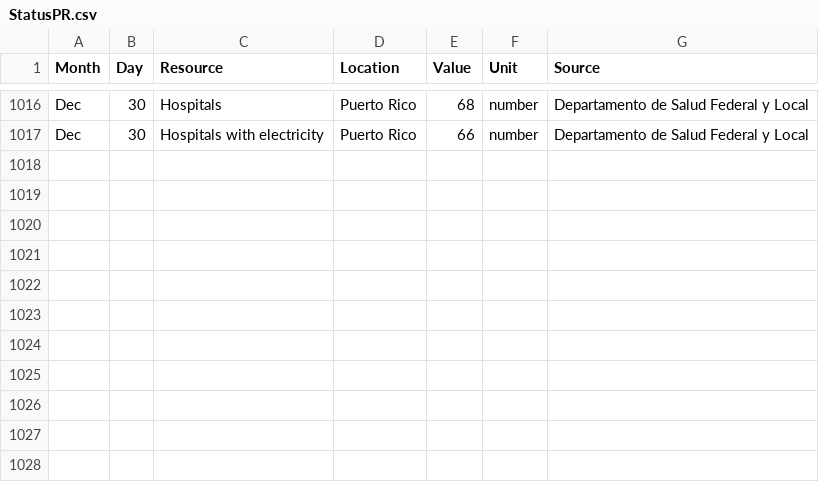
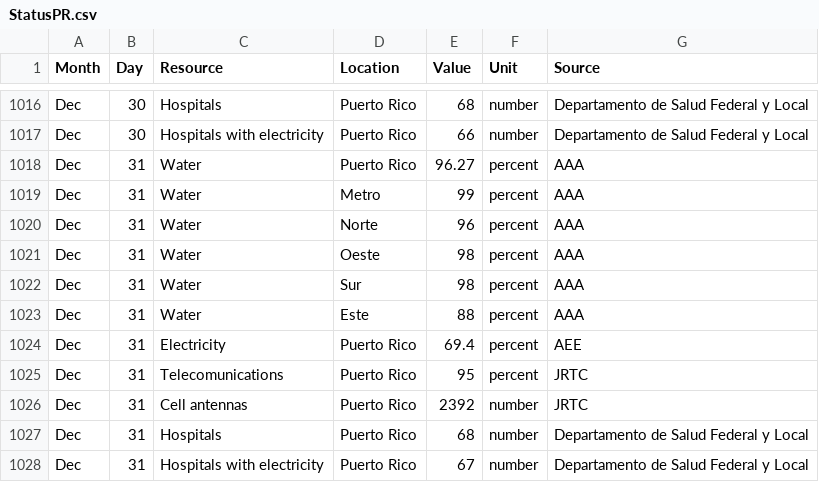
Before and after one commit to majohansson/maria-puerto-rico, a CSV file: data/StatusPR.csv, drawn as a sheet; only a part is shown, gaps mark what is left out; the diff names each change by its address in the sheet, - before the commit and + after, or states it on an @@ line.

```diff
--- a/data/StatusPR.csv
+++ b/data/StatusPR.csv
+row 1018: Dec | 31 | Water | Puerto Rico | 96.27 | percent | AAA
+row 1019: Dec | 31 | Water | Metro | 99 | percent | AAA
+row 1020: Dec | 31 | Water | Norte | 96 | percent | AAA
+row 1021: Dec | 31 | Water | Oeste | 98 | percent | AAA
+row 1022: Dec | 31 | Water | Sur | 98 | percent | AAA
+row 1023: Dec | 31 | Water | Este | 88 | percent | AAA
+row 1024: Dec | 31 | Electricity | Puerto Rico | 69.4 | percent | AEE
+row 1025: Dec | 31 | Telecomunications | Puerto Rico | 95 | percent | JRTC
+row 1026: Dec | 31 | Cell antennas | Puerto Rico | 2392 | number | JRTC
+row 1027: Dec | 31 | Hospitals | Puerto Rico | 68 | number | Departamento de Salud Federal y Local
+row 1028: Dec | 31 | Hospitals with electricity | Puerto Rico | 67 | number | Departamento de Salud Federal y Local
```
Also changed, not shown: 4 other files.
